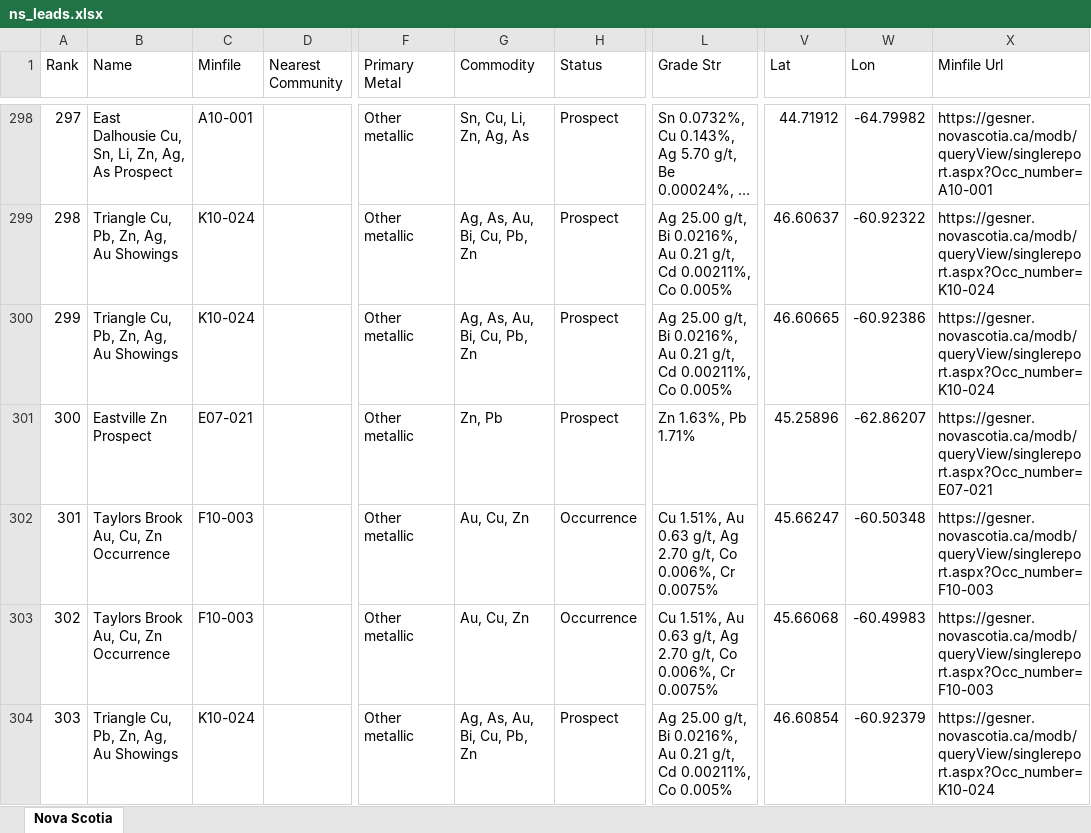
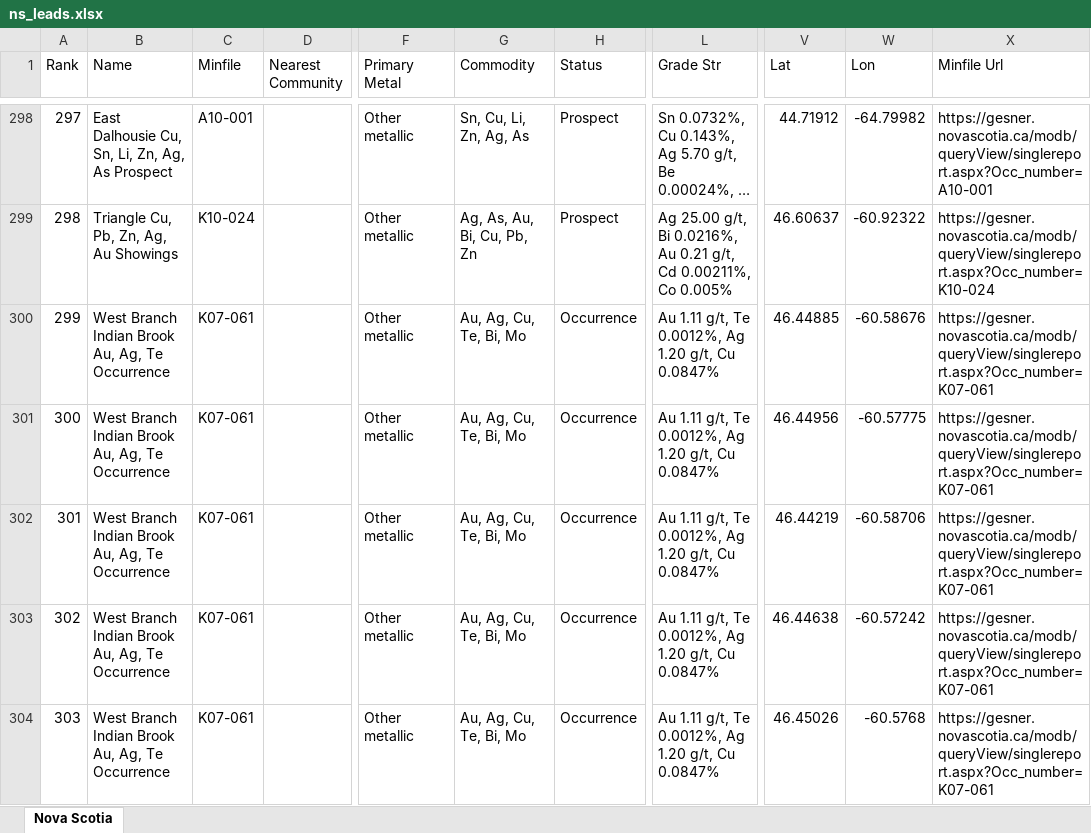
Before and after one commit to jaydeepdive/closeology, an Excel workbook: site/ns_leads.xlsx, sheet Nova Scotia, drawn as a sheet; only a part is shown, gaps mark what is left out; long unchanged cells end in …; values as stored, in another font and other column widths than the file's, no borders; the diff covers the shown part only; the diff names each change by its address in the sheet, - before the commit and + after, or states it on an @@ line.

```diff
--- a/site/ns_leads.xlsx (sheet Nova Scotia)
+++ b/site/ns_leads.xlsx (sheet Nova Scotia)
-B300 (Name): Triangle Cu, Pb, Zn, Ag, Au Showings
+B300 (Name): West Branch Indian Brook Au, Ag, Te Occurrence
-C300 (Minfile): K10-024
+C300 (Minfile): K07-061
-G300 (Commodity): Ag, As, Au, Bi, Cu, Pb, Zn
+G300 (Commodity): Au, Ag, Cu, Te, Bi, Mo
-H300:H301 (Status): Prospect
+H300:H301 (Status): Occurrence
-L300 (Grade Str): Ag 25.00 g/t, Bi 0.0216%, Au 0.21 g/t, Cd 0.00211%, Co 0.005%
+L300 (Grade Str): Au 1.11 g/t, Te 0.0012%, Ag 1.20 g/t, Cu 0.0847%
-V300 (Lat): 46.60665
+V300 (Lat): 46.44885
-W300 (Lon): -60.92386
+W300 (Lon): -60.58676
-X300 (Minfile Url): https://gesner.novascotia.ca/modb/queryView/singlereport.aspx?Occ_number=K10-024
+X300 (Minfile Url): https://gesner.novascotia.ca/modb/queryView/singlereport.aspx?Occ_number=K07-061
-B301 (Name): Eastville Zn Prospect
+B301 (Name): West Branch Indian Brook Au, Ag, Te Occurrence
-C301 (Minfile): E07-021
+C301 (Minfile): K07-061
-G301 (Commodity): Zn, Pb
+G301 (Commodity): Au, Ag, Cu, Te, Bi, Mo
-L301 (Grade Str): Zn 1.63%, Pb 1.71%
+L301 (Grade Str): Au 1.11 g/t, Te 0.0012%, Ag 1.20 g/t, Cu 0.0847%
-V301 (Lat): 45.25896
+V301 (Lat): 46.44956
-W301 (Lon): -62.86207
+W301 (Lon): -60.57775
-X301 (Minfile Url): https://gesner.novascotia.ca/modb/queryView/singlereport.aspx?Occ_number=E07-021
+X301 (Minfile Url): https://gesner.novascotia.ca/modb/queryView/singlereport.aspx?Occ_number=K07-061
-B302:B303 (Name): Taylors Brook Au, Cu, Zn Occurrence
+B302:B303 (Name): West Branch Indian Brook Au, Ag, Te Occurrence
-C302:C303 (Minfile): F10-003
+C302:C303 (Minfile): K07-061
-G302:G303 (Commodity): Au, Cu, Zn
+G302:G303 (Commodity): Au, Ag, Cu, Te, Bi, Mo
-L302:L303 (Grade Str): Cu 1.51%, Au 0.63 g/t, Ag 2.70 g/t, Co 0.006%, Cr 0.0075%
+L302:L303 (Grade Str): Au 1.11 g/t, Te 0.0012%, Ag 1.20 g/t, Cu 0.0847%
-V302 (Lat): 45.66247
+V302 (Lat): 46.44219
-W302 (Lon): -60.50348
+W302 (Lon): -60.58706
-X302:X303 (Minfile Url): https://gesner.novascotia.ca/modb/queryView/singlereport.aspx?Occ_number=F10-003
+X302:X303 (Minfile Url): https://gesner.novascotia.ca/modb/queryView/singlereport.aspx?Occ_number=K07-061
-V303 (Lat): 45.66068
+V303 (Lat): 46.44638
-W303 (Lon): -60.49983
+W303 (Lon): -60.57242
-B304 (Name): Triangle Cu, Pb, Zn, Ag, Au Showings
+B304 (Name): West Branch Indian Brook Au, Ag, Te Occurrence
-C304 (Minfile): K10-024
+C304 (Minfile): K07-061
-G304 (Commodity): Ag, As, Au, Bi, Cu, Pb, Zn
+G304 (Commodity): Au, Ag, Cu, Te, Bi, Mo
-H304 (Status): Prospect
+H304 (Status): Occurrence
-L304 (Grade Str): Ag 25.00 g/t, Bi 0.0216%, Au 0.21 g/t, Cd 0.00211%, Co 0.005%
+L304 (Grade Str): Au 1.11 g/t, Te 0.0012%, Ag 1.20 g/t, Cu 0.0847%
-V304 (Lat): 46.60854
+V304 (Lat): 46.45026
-W304 (Lon): -60.92379
+W304 (Lon): -60.5768
-X304 (Minfile Url): https://gesner.novascotia.ca/modb/queryView/singlereport.aspx?Occ_number=K10-024
+X304 (Minfile Url): https://gesner.novascotia.ca/modb/queryView/singlereport.aspx?Occ_number=K07-061
```
Also changed, not shown: 282 edited cells elsewhere in this sheet, site/bc_leads.xlsx, site/mb_leads.xlsx, 33 other files.
